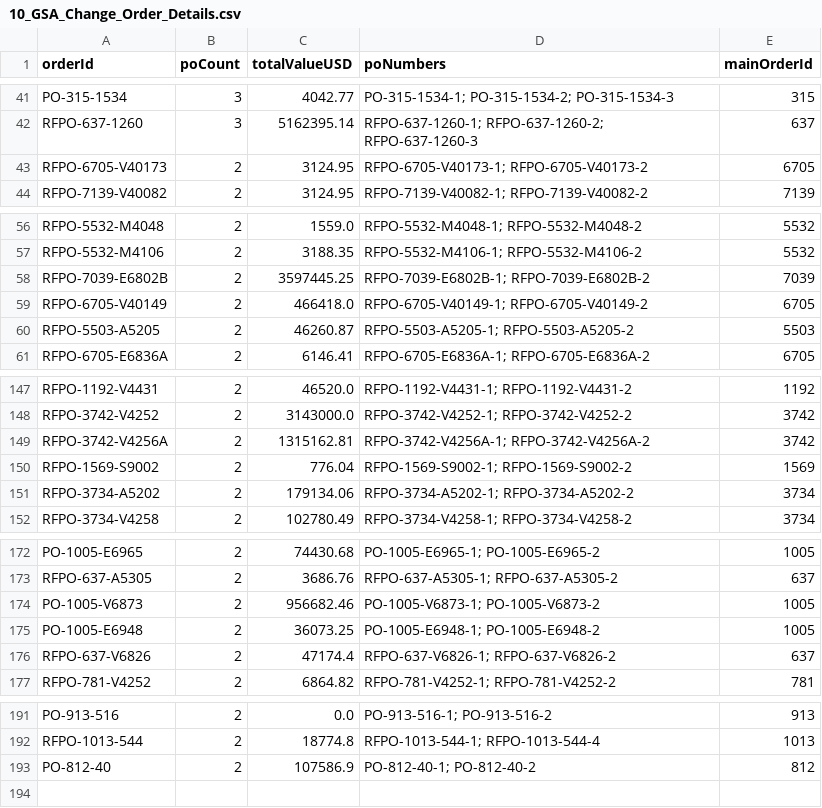
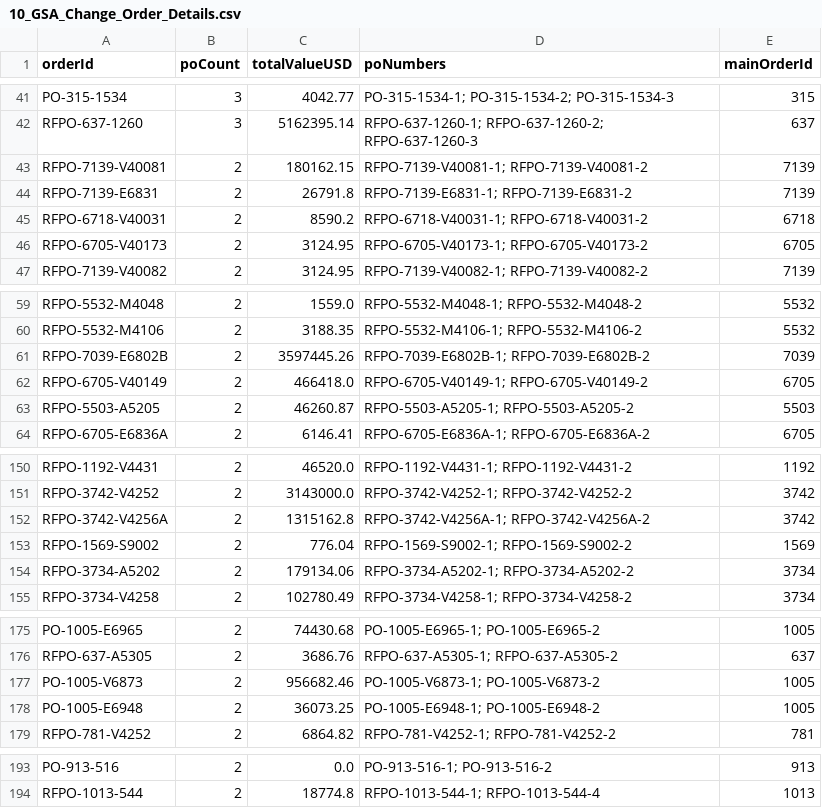
Before and after one commit to sajeshvs/mvl, a CSV file: v9/csv-exports/10_GSA_Change_Order_Details.csv, drawn as a sheet; only a part is shown, gaps mark what is left out.

```diff
--- a/v9/csv-exports/10_GSA_Change_Order_Details.csv
+++ b/v9/csv-exports/10_GSA_Change_Order_Details.csv
@@ -42,2 +42,5 @@ PO-315-1534,3,4042.77,PO-315-1534-1; PO-315-1534-2; PO-315-1534-3,315
 RFPO-637-1260,3,5162395.14,RFPO-637-1260-1; RFPO-637-1260-2; RFPO-637-1260-3,637
+RFPO-7139-V40081,2,180162.15,RFPO-7139-V40081-1; RFPO-7139-V40081-2,7139
+RFPO-7139-E6831,2,26791.8,RFPO-7139-E6831-1; RFPO-7139-E6831-2,7139
+RFPO-6718-V40031,2,8590.2,RFPO-6718-V40031-1; RFPO-6718-V40031-2,6718
 RFPO-6705-V40173,2,3124.95,RFPO-6705-V40173-1; RFPO-6705-V40173-2,6705
@@ -57,3 +60,3 @@ RFPO-5532-M4048,2,1559.0,RFPO-5532-M4048-1; RFPO-5532-M4048-2,5532
 RFPO-5532-M4106,2,3188.35,RFPO-5532-M4106-1; RFPO-5532-M4106-2,5532
-RFPO-7039-E6802B,2,3597445.25,RFPO-7039-E6802B-1; RFPO-7039-E6802B-2,7039
+RFPO-7039-E6802B,2,3597445.26,RFPO-7039-E6802B-1; RFPO-7039-E6802B-2,7039
 RFPO-6705-V40149,2,466418.0,RFPO-6705-V40149-1; RFPO-6705-V40149-2,6705
@@ -148,3 +151,3 @@ RFPO-1192-V4431,2,46520.0,RFPO-1192-V4431-1; RFPO-1192-V4431-2,1192
 RFPO-3742-V4252,2,3143000.0,RFPO-3742-V4252-1; RFPO-3742-V4252-2,3742
-RFPO-3742-V4256A,2,1315162.81,RFPO-3742-V4256A-1; RFPO-3742-V4256A-2,3742
+RFPO-3742-V4256A,2,1315162.8,RFPO-3742-V4256A-1; RFPO-3742-V4256A-2,3742
 RFPO-1569-S9002,2,776.04,RFPO-1569-S9002-1; RFPO-1569-S9002-2,1569
@@ -175,3 +178,2 @@ PO-1005-V6873,2,956682.46,PO-1005-V6873-1; PO-1005-V6873-2,1005
 PO-1005-E6948,2,36073.25,PO-1005-E6948-1; PO-1005-E6948-2,1005
-RFPO-637-V6826,2,47174.4,RFPO-637-V6826-1; RFPO-637-V6826-2,637
 RFPO-781-V4252,2,6864.82,RFPO-781-V4252-1; RFPO-781-V4252-2,781
@@ -192,2 +194 @@ PO-913-516,2,0.0,PO-913-516-1; PO-913-516-2,913
 RFPO-1013-544,2,18774.8,RFPO-1013-544-1; RFPO-1013-544-4,1013
-PO-812-40,2,107586.9,PO-812-40-1; PO-812-40-2,812
```
Also changed, not shown: v9/csv-exports/02_GSA_Summary.csv, v9/csv-exports/14_SM_Summary.csv, 16 other files.
